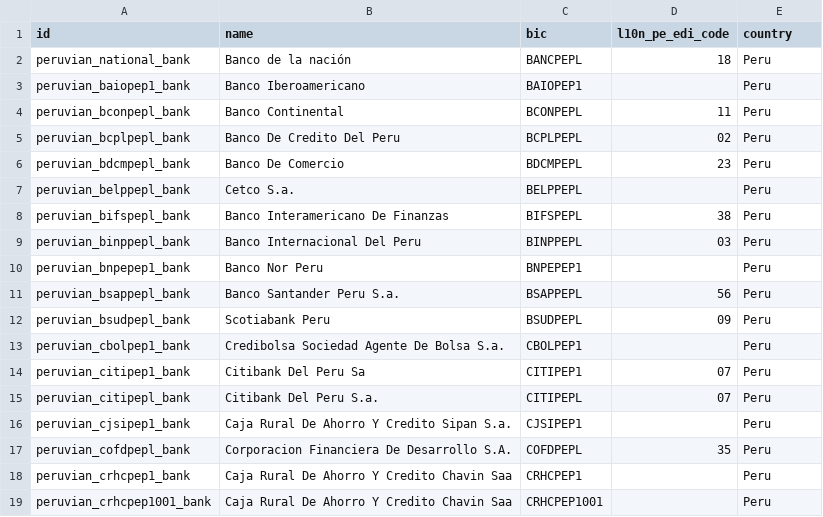
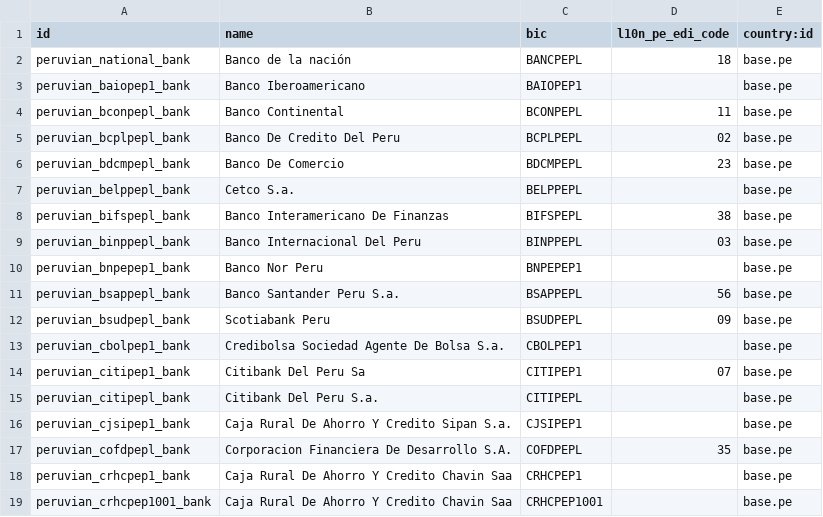
Before and after one commit to bringout/oca-ocb-l10n_americas, a CSV file: odoo-bringout-oca-ocb-l10n_pe/l10n_pe/data/res.bank.csv, drawn as a sheet.

```diff
--- a/odoo-bringout-oca-ocb-l10n_pe/l10n_pe/data/res.bank.csv
+++ b/odoo-bringout-oca-ocb-l10n_pe/l10n_pe/data/res.bank.csv
@@ -1,19 +1,19 @@
-id,name,bic,l10n_pe_edi_code,country
-peruvian_national_bank,Banco de la nación,BANCPEPL,18,Peru
-peruvian_baiopep1_bank,Banco Iberoamericano,BAIOPEP1,,Peru
-peruvian_bconpepl_bank,Banco Continental,BCONPEPL,11,Peru
-peruvian_bcplpepl_bank,Banco De Credito Del Peru,BCPLPEPL,02,Peru
-peruvian_bdcmpepl_bank,Banco De Comercio,BDCMPEPL,23,Peru
-peruvian_belppepl_bank,Cetco S.a.,BELPPEPL,,Peru
-peruvian_bifspepl_bank,Banco Interamericano De Finanzas,BIFSPEPL,38,Peru
-peruvian_binppepl_bank,Banco Internacional Del Peru,BINPPEPL,03,Peru
-peruvian_bnpepep1_bank,Banco Nor Peru,BNPEPEP1,,Peru
-peruvian_bsappepl_bank,Banco Santander Peru S.a.,BSAPPEPL,56,Peru
-peruvian_bsudpepl_bank,Scotiabank Peru,BSUDPEPL,09,Peru
-peruvian_cbolpep1_bank,Credibolsa Sociedad Agente De Bolsa S.a.,CBOLPEP1,,Peru
-peruvian_citipep1_bank,Citibank Del Peru Sa,CITIPEP1,07,Peru
-peruvian_citipepl_bank,Citibank Del Peru S.a.,CITIPEPL,07,Peru
-peruvian_cjsipep1_bank,Caja Rural De Ahorro Y Credito Sipan S.a.,CJSIPEP1,,Peru
-peruvian_cofdpepl_bank,Corporacion Financiera De Desarrollo S.A.,COFDPEPL,35,Peru
-peruvian_crhcpep1_bank,Caja Rural De Ahorro Y Credito Chavin Saa,CRHCPEP1,,Peru
-peruvian_crhcpep1001_bank,Caja Rural De Ahorro Y Credito Chavin Saa,CRHCPEP1001,,Peru
+id,name,bic,l10n_pe_edi_code,country:id
+peruvian_national_bank,Banco de la nación,BANCPEPL,18,base.pe
+peruvian_baiopep1_bank,Banco Iberoamericano,BAIOPEP1,,base.pe
+peruvian_bconpepl_bank,Banco Continental,BCONPEPL,11,base.pe
+peruvian_bcplpepl_bank,Banco De Credito Del Peru,BCPLPEPL,02,base.pe
+peruvian_bdcmpepl_bank,Banco De Comercio,BDCMPEPL,23,base.pe
+peruvian_belppepl_bank,Cetco S.a.,BELPPEPL,,base.pe
+peruvian_bifspepl_bank,Banco Interamericano De Finanzas,BIFSPEPL,38,base.pe
+peruvian_binppepl_bank,Banco Internacional Del Peru,BINPPEPL,03,base.pe
+peruvian_bnpepep1_bank,Banco Nor Peru,BNPEPEP1,,base.pe
+peruvian_bsappepl_bank,Banco Santander Peru S.a.,BSAPPEPL,56,base.pe
+peruvian_bsudpepl_bank,Scotiabank Peru,BSUDPEPL,09,base.pe
+peruvian_cbolpep1_bank,Credibolsa Sociedad Agente De Bolsa S.a.,CBOLPEP1,,base.pe
+peruvian_citipep1_bank,Citibank Del Peru Sa,CITIPEP1,07,base.pe
+peruvian_citipepl_bank,Citibank Del Peru S.a.,CITIPEPL,,base.pe
+peruvian_cjsipep1_bank,Caja Rural De Ahorro Y Credito Sipan S.a.,CJSIPEP1,,base.pe
+peruvian_cofdpepl_bank,Corporacion Financiera De Desarrollo S.A.,COFDPEPL,35,base.pe
+peruvian_crhcpep1_bank,Caja Rural De Ahorro Y Credito Chavin Saa,CRHCPEP1,,base.pe
+peruvian_crhcpep1001_bank,Caja Rural De Ahorro Y Credito Chavin Saa,CRHCPEP1001,,base.pe
```
Also changed, not shown: odoo-bringout-oca-ocb-l10n_ar/l10n_ar/data/l10n_latam.document.type.csv, odoo-bringout-oca-ocb-l10n_ar/l10n_ar/data/template/account.fiscal.position-ar_ri.csv, 50 other files.
